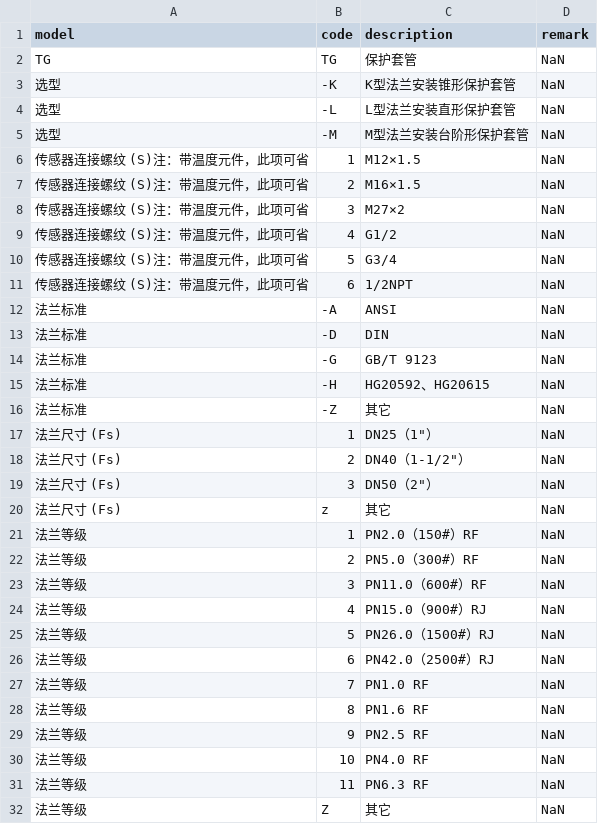
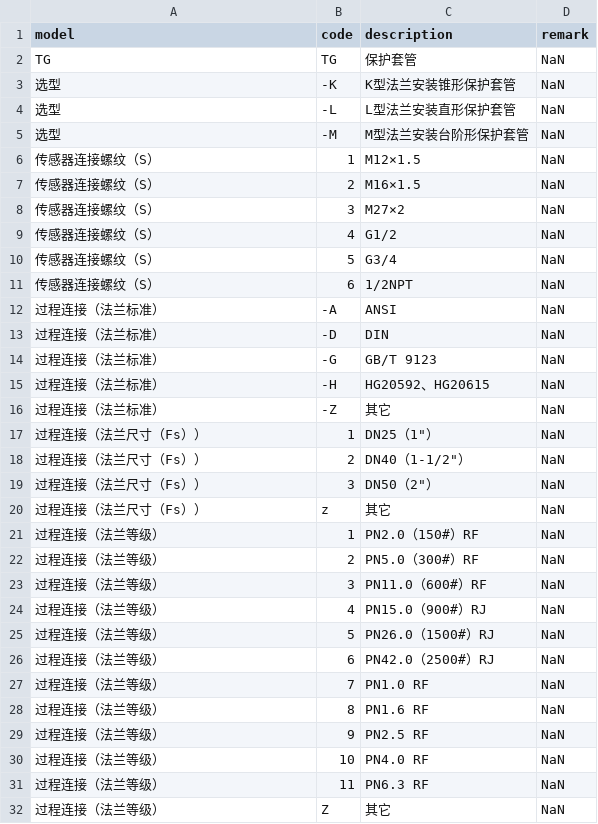
Before and after one commit to FiresJoeng/sensor_seg, a CSV file: libs/standard/tg/TG_3.csv, drawn as a sheet; only a part is shown; the diff covers the shown part only.

```diff
--- a/libs/standard/tg/TG_3.csv
+++ b/libs/standard/tg/TG_3.csv
@@ -5,28 +5,28 @@ TG,TG,保护套管,NaN
 选型,-M,M型法兰安装台阶形保护套管,NaN
-传感器连接螺纹 (S)注：带温度元件，此项可省,1,M12×1.5,NaN
-传感器连接螺纹 (S)注：带温度元件，此项可省,2,M16×1.5,NaN
-传感器连接螺纹 (S)注：带温度元件，此项可省,3,M27×2,NaN
-传感器连接螺纹 (S)注：带温度元件，此项可省,4,G1/2,NaN
-传感器连接螺纹 (S)注：带温度元件，此项可省,5,G3/4,NaN
-传感器连接螺纹 (S)注：带温度元件，此项可省,6,1/2NPT,NaN
-法兰标准,-A,ANSI,NaN
-法兰标准,-D,DIN,NaN
-法兰标准,-G,GB/T 9123,NaN
-法兰标准,-H,HG20592、HG20615,NaN
-法兰标准,-Z,其它,NaN
-法兰尺寸 (Fs),1,DN25（1"）,NaN
-法兰尺寸 (Fs),2,DN40（1-1/2"）,NaN
-法兰尺寸 (Fs),3,DN50（2"）,NaN
-法兰尺寸 (Fs),z,其它,NaN
-法兰等级,1,PN2.0（150#）RF,NaN
-法兰等级,2,PN5.0（300#）RF,NaN
-法兰等级,3,PN11.0（600#）RF,NaN
-法兰等级,4,PN15.0（900#）RJ,NaN
-法兰等级,5,PN26.0（1500#）RJ,NaN
-法兰等级,6,PN42.0（2500#）RJ,NaN
-法兰等级,7,PN1.0 RF,NaN
-法兰等级,8,PN1.6 RF,NaN
-法兰等级,9,PN2.5 RF,NaN
-法兰等级,10,PN4.0 RF,NaN
-法兰等级,11,PN6.3 RF,NaN
-法兰等级,Z,其它,NaN
+传感器连接螺纹（S）,1,M12×1.5,NaN
+传感器连接螺纹（S）,2,M16×1.5,NaN
+传感器连接螺纹（S）,3,M27×2,NaN
+传感器连接螺纹（S）,4,G1/2,NaN
+传感器连接螺纹（S）,5,G3/4,NaN
+传感器连接螺纹（S）,6,1/2NPT,NaN
+过程连接（法兰标准）,-A,ANSI,NaN
+过程连接（法兰标准）,-D,DIN,NaN
+过程连接（法兰标准）,-G,GB/T 9123,NaN
+过程连接（法兰标准）,-H,HG20592、HG20615,NaN
+过程连接（法兰标准）,-Z,其它,NaN
+过程连接（法兰尺寸（Fs））,1,DN25（1"）,NaN
+过程连接（法兰尺寸（Fs））,2,DN40（1-1/2"）,NaN
+过程连接（法兰尺寸（Fs））,3,DN50（2"）,NaN
+过程连接（法兰尺寸（Fs））,z,其它,NaN
+过程连接（法兰等级）,1,PN2.0（150#）RF,NaN
+过程连接（法兰等级）,2,PN5.0（300#）RF,NaN
+过程连接（法兰等级）,3,PN11.0（600#）RF,NaN
+过程连接（法兰等级）,4,PN15.0（900#）RJ,NaN
+过程连接（法兰等级）,5,PN26.0（1500#）RJ,NaN
+过程连接（法兰等级）,6,PN42.0（2500#）RJ,NaN
+过程连接（法兰等级）,7,PN1.0 RF,NaN
+过程连接（法兰等级）,8,PN1.6 RF,NaN
+过程连接（法兰等级）,9,PN2.5 RF,NaN
+过程连接（法兰等级）,10,PN4.0 RF,NaN
+过程连接（法兰等级）,11,PN6.3 RF,NaN
+过程连接（法兰等级）,Z,其它,NaN
```
Also changed, not shown: 6 edited cells elsewhere in this file, libs/standard/tg/TG_1.csv, libs/standard/tg/TG_2.csv, 8 other files.
